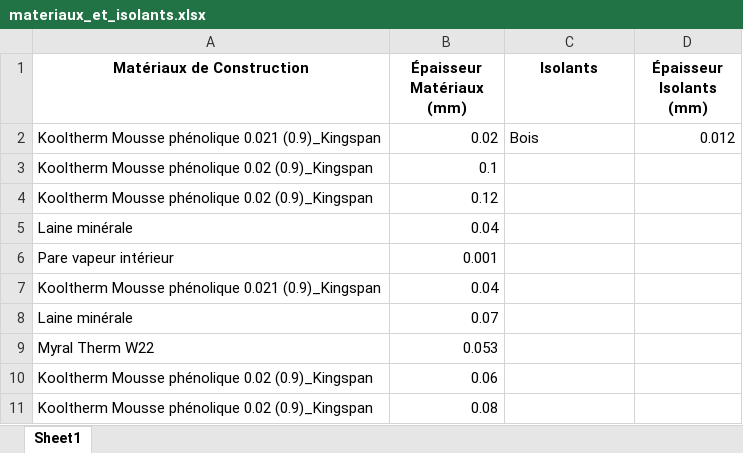
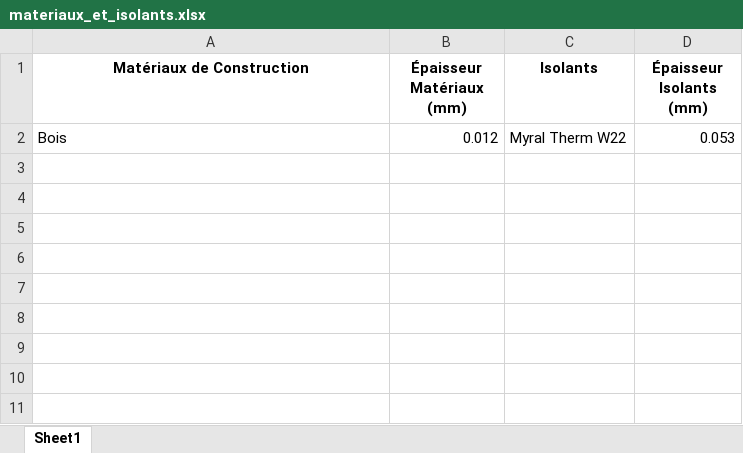
Before and after one commit to gnipiezi/BIM-Project, an Excel workbook: output/materiaux_et_isolants.xlsx, sheet Sheet1, drawn as a sheet; values as stored, in another font and other column widths than the file's, no borders; removed rows and columns are numbered as before the commit, all else as after; the diff names each change by its address in the sheet, - before the commit and + after, or states it on an @@ line.

```diff
--- a/output/materiaux_et_isolants.xlsx (sheet Sheet1)
+++ b/output/materiaux_et_isolants.xlsx (sheet Sheet1)
-row 2: Kooltherm Mousse phénolique 0.021 (0.9)_Kingspan | 0.02 | Bois | 0.012
-row 3: Kooltherm Mousse phénolique 0.02 (0.9)_Kingspan | 0.1
-row 4: Kooltherm Mousse phénolique 0.02 (0.9)_Kingspan | 0.12
-row 5: Laine minérale | 0.04
-row 6: Pare vapeur intérieur | 0.001
-row 7: Kooltherm Mousse phénolique 0.021 (0.9)_Kingspan | 0.04
-row 8: Laine minérale | 0.07
-row 9: Myral Therm W22 | 0.053
-row 10: Kooltherm Mousse phénolique 0.02 (0.9)_Kingspan | 0.06
-row 11: Kooltherm Mousse phénolique 0.02 (0.9)_Kingspan | 0.08
+row 2: Bois | 0.012 | Myral Therm W22 | 0.053
```
Also changed, not shown: isolants.xlsx, 1 other file.
